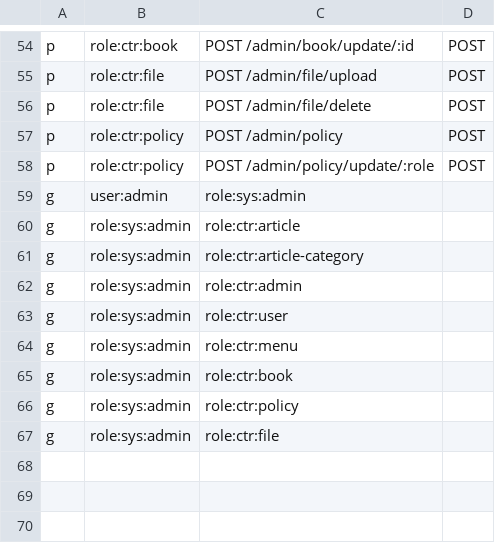
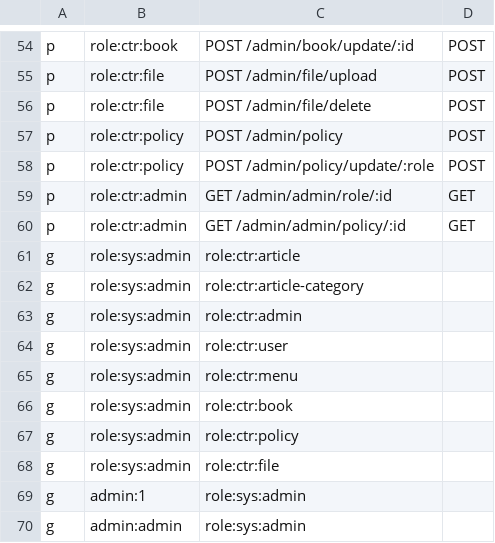
Before and after one commit to xiongjinchao/gin-admin, a CSV file: config/rbac_policy.csv, drawn as a sheet; only a part is shown, gaps mark what is left out; removed rows and columns are numbered as before the commit, all else as after; the diff names each change by its address in the sheet, - before the commit and + after, or states it on an @@ line.

```diff
--- a/config/rbac_policy.csv
+++ b/config/rbac_policy.csv
-row 59: g | user:admin | role:sys:admin
+row 59: p | role:ctr:admin | GET /admin/admin/role/:id | GET
+row 60: p | role:ctr:admin | GET /admin/admin/policy/:id | GET
+row 69: g | admin:1 | role:sys:admin
+row 70: g | admin:admin | role:sys:admin
```
Also changed, not shown: 6 other files.
